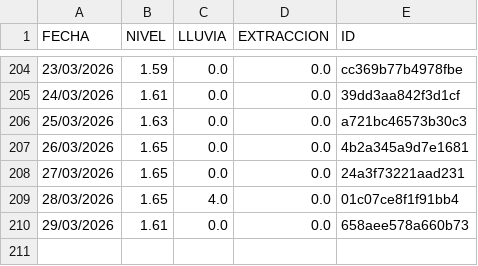
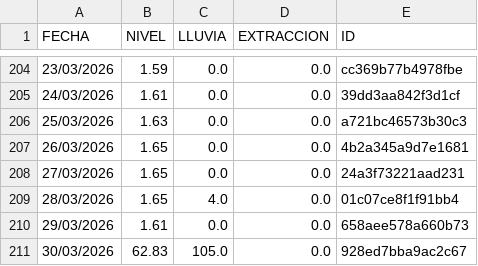
Before and after one commit to AndresPaladino/hidropal, a CSV file: datos_pozo.csv, drawn as a sheet; only a part is shown, gaps mark what is left out; the diff names each change by its address in the sheet, - before the commit and + after, or states it on an @@ line.

Commit message:
chore(data): add row 30/03/2026

```diff
--- a/datos_pozo.csv
+++ b/datos_pozo.csv
+row 211: 30/03/2026 | 62.83 | 105.0 | 0.0 | 928ed7bba9ac2c67
```
